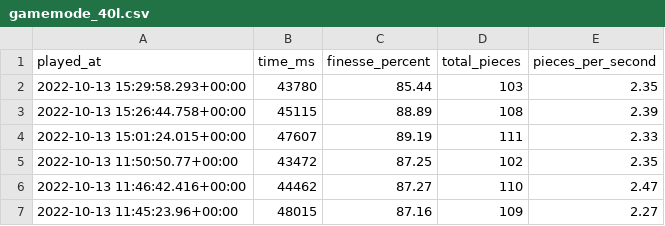
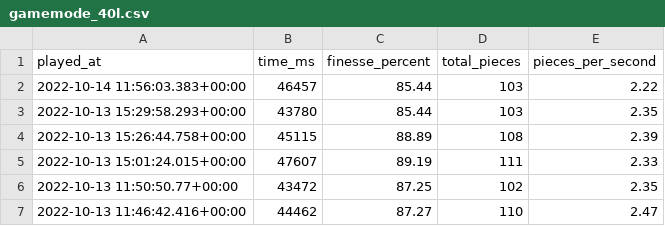
Before and after one commit to benjaminheng/tetrio-metrics-archive, a CSV file: gamemode_40l.csv, drawn as a sheet; only a part is shown; the shorter side is filled out with more unchanged rows; the diff names each change by its address in the sheet, - before the commit and + after, or states it on an @@ line.

Commit message:
Update gamemode_40l.csv

```diff
--- a/gamemode_40l.csv
+++ b/gamemode_40l.csv
+row 2: 2022-10-14 11:56:03.383+00:00 | 46457 | 85.44 | 103 | 2.22
```
